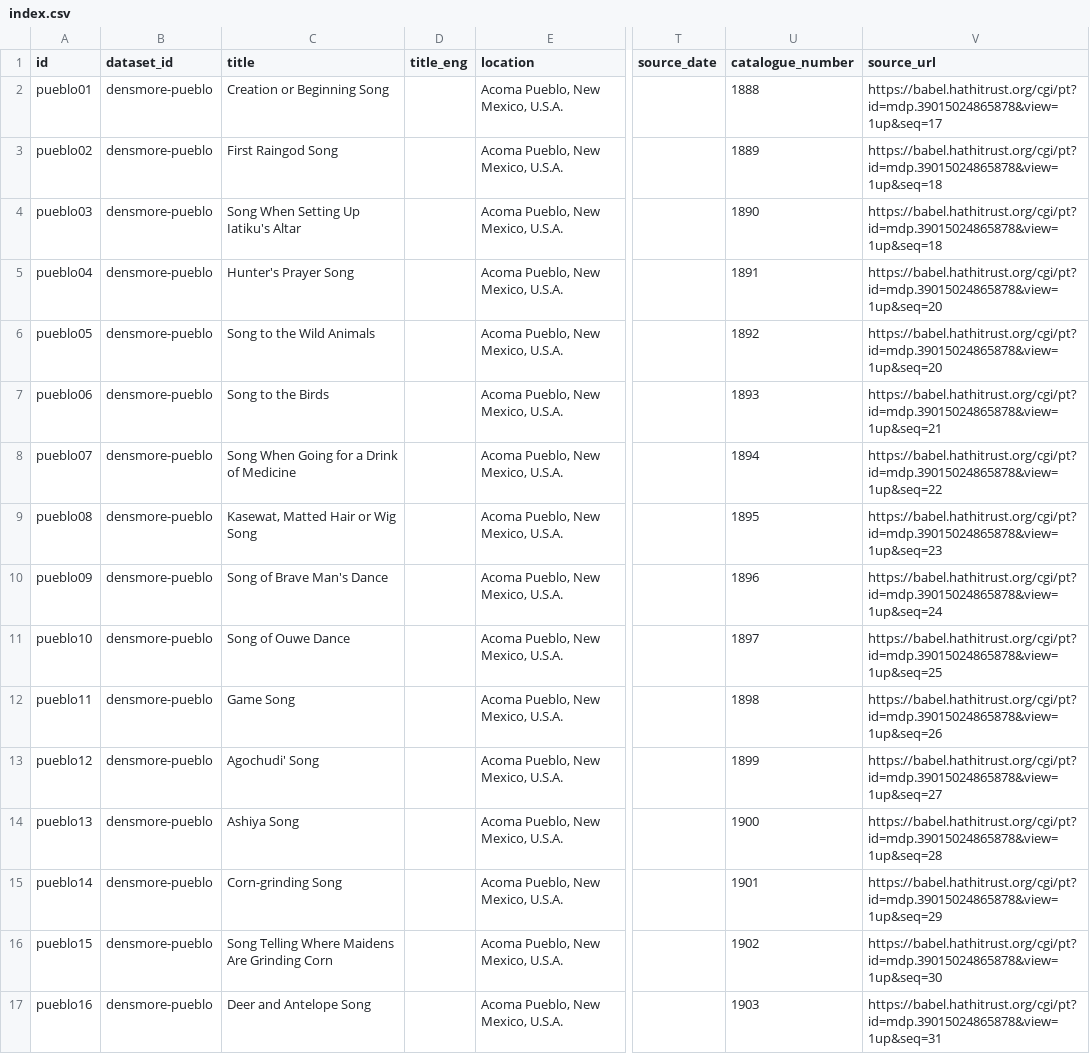
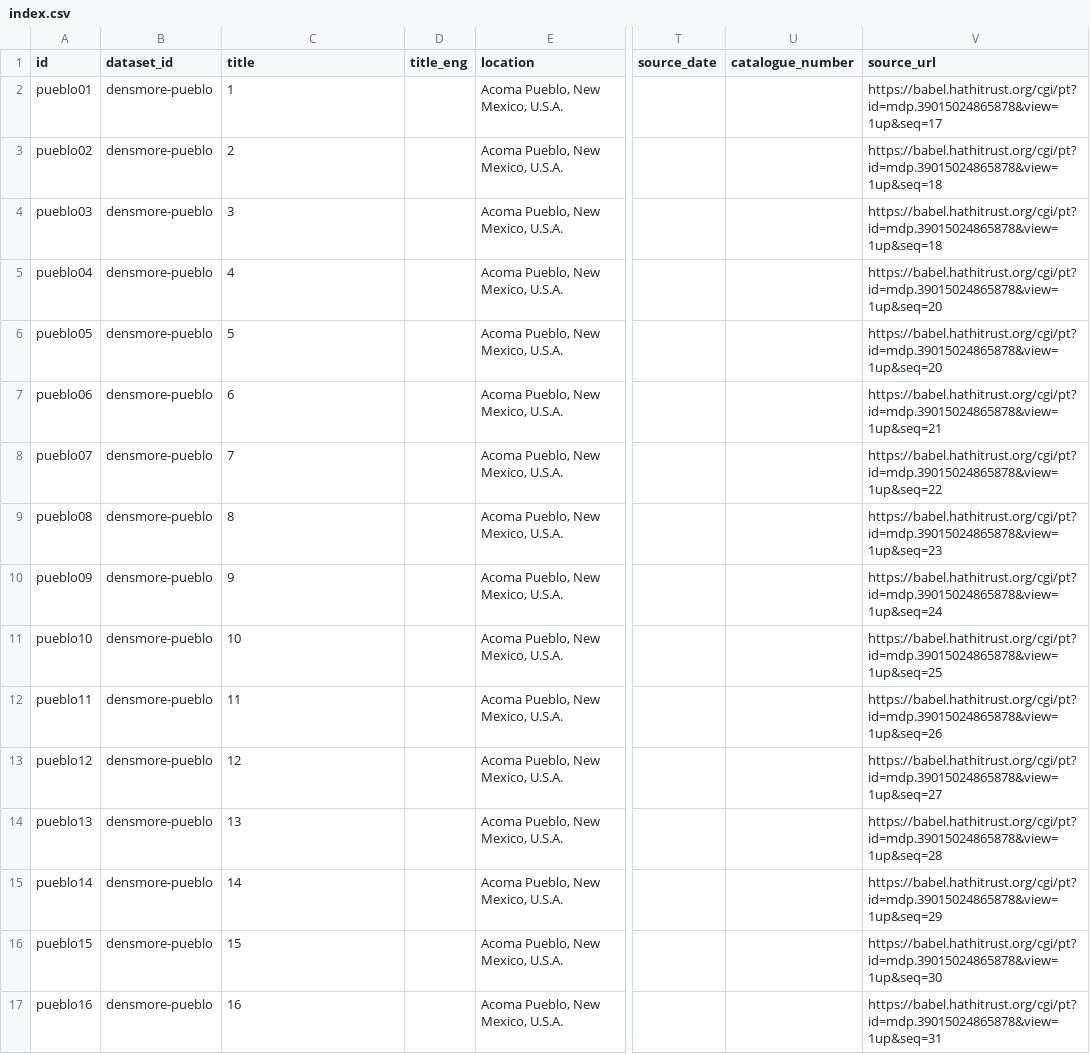
Before and after one commit to bacor/catafolk, a CSV file: datasets/densmore-pueblo/index.csv, drawn as a sheet; only a part is shown, gaps mark what is left out; the diff covers the shown part only; the diff names each change by its address in the sheet, - before the commit and + after, or states it on an @@ line.

```diff
--- a/datasets/densmore-pueblo/index.csv
+++ b/datasets/densmore-pueblo/index.csv
-C2 (title): Creation or Beginning Song
+C2 (title): 1
-U2 (catalogue_number): 1888
+U2 (catalogue_number): (empty)
-C3 (title): First Raingod Song
+C3 (title): 2
-U3 (catalogue_number): 1889
+U3 (catalogue_number): (empty)
-C4 (title): Song When Setting Up Iatiku's Altar
+C4 (title): 3
-U4 (catalogue_number): 1890
+U4 (catalogue_number): (empty)
-C5 (title): Hunter's Prayer Song
+C5 (title): 4
-U5 (catalogue_number): 1891
+U5 (catalogue_number): (empty)
-C6 (title): Song to the Wild Animals
+C6 (title): 5
-U6 (catalogue_number): 1892
+U6 (catalogue_number): (empty)
-C7 (title): Song to the Birds
+C7 (title): 6
-U7 (catalogue_number): 1893
+U7 (catalogue_number): (empty)
-C8 (title): Song When Going for a Drink of Medicine
+C8 (title): 7
-U8 (catalogue_number): 1894
+U8 (catalogue_number): (empty)
-C9 (title): Kasewat, Matted Hair or Wig Song
+C9 (title): 8
-U9 (catalogue_number): 1895
+U9 (catalogue_number): (empty)
-C10 (title): Song of Brave Man's Dance
+C10 (title): 9
-U10 (catalogue_number): 1896
+U10 (catalogue_number): (empty)
-C11 (title): Song of Ouwe Dance
+C11 (title): 10
-U11 (catalogue_number): 1897
+U11 (catalogue_number): (empty)
-C12 (title): Game Song
+C12 (title): 11
-U12 (catalogue_number): 1898
+U12 (catalogue_number): (empty)
-C13 (title): Agochudi' Song
+C13 (title): 12
-U13 (catalogue_number): 1899
+U13 (catalogue_number): (empty)
-C14 (title): Ashiya Song
+C14 (title): 13
-U14 (catalogue_number): 1900
+U14 (catalogue_number): (empty)
-C15 (title): Corn-grinding Song
+C15 (title): 14
-U15 (catalogue_number): 1901
+U15 (catalogue_number): (empty)
-C16 (title): Song Telling Where Maidens Are Grinding Corn
+C16 (title): 15
-U16 (catalogue_number): 1902
+U16 (catalogue_number): (empty)
-C17 (title): Deer and Antelope Song
+C17 (title): 16
-U17 (catalogue_number): 1903
+U17 (catalogue_number): (empty)
```
Also changed, not shown: 132 edited cells elsewhere in this file, datasets/essen-deutschl-altdeu1/index.csv, datasets/essen-deutschl-erk/index.csv, 22 other files.
